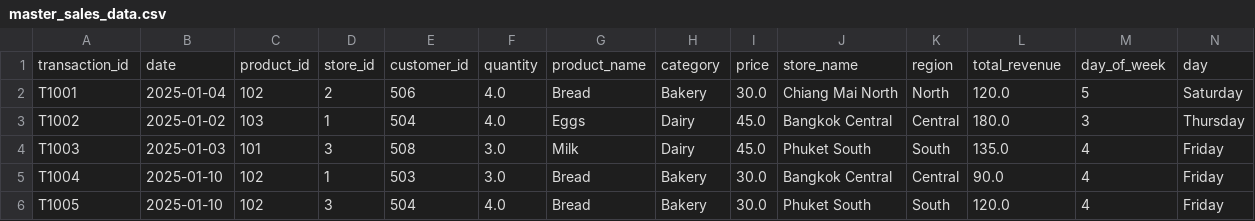
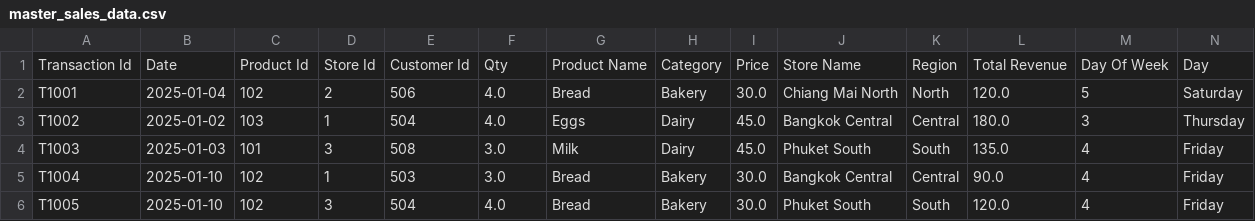
Before and after one commit to ap1911ak/sale-mart-pipeline, a CSV file: Serving_zone/master_sales_data.csv, drawn as a sheet; only a part is shown; removed rows and columns are numbered as before the commit, all else as after; rows hold the shown columns only; the diff names each change by its address in the sheet, - before the commit and + after, or states it on an @@ line.

```diff
--- a/Serving_zone/master_sales_data.csv
+++ b/Serving_zone/master_sales_data.csv
-row 1: transaction_id | date | product_id | store_id | customer_id | quantity | product_name | category | price | store_name | region | total_revenue | day_of_week | day
+row 1: Transaction Id | Date | Product Id | Store Id | Customer Id | Qty | Product Name | Category | Price | Store Name | Region | Total Revenue | Day Of Week | Day
```
Also changed, not shown: 1 other file.
